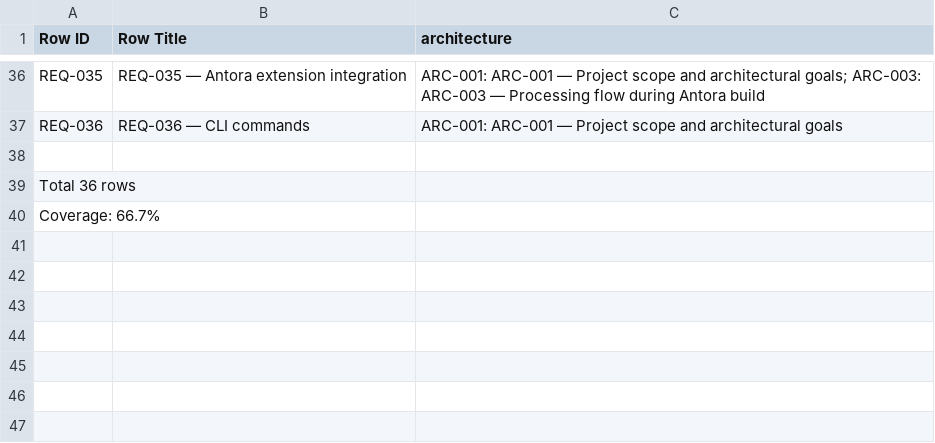
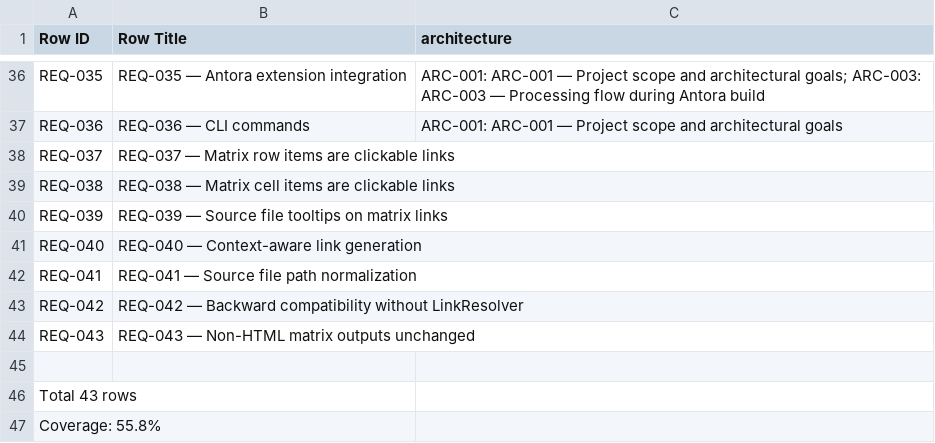
Before and after one commit to rattermeyer/antora-tracer, a CSV file: examples/modules/ROOT/attachments/traceability/matrix-requirements-architecture.csv, drawn as a sheet; only a part is shown, gaps mark what is left out.

```diff
--- a/examples/modules/ROOT/attachments/traceability/matrix-requirements-architecture.csv
+++ b/examples/modules/ROOT/attachments/traceability/matrix-requirements-architecture.csv
@@ -37,4 +37,11 @@ REQ-035,REQ-035 — Antora extension integration,ARC-001: ARC-001 — Project sc
 REQ-036,REQ-036 — CLI commands,ARC-001: ARC-001 — Project scope and architectural goals
+REQ-037,REQ-037 — Matrix row items are clickable links,
+REQ-038,REQ-038 — Matrix cell items are clickable links,
+REQ-039,REQ-039 — Source file tooltips on matrix links,
+REQ-040,REQ-040 — Context-aware link generation,
+REQ-041,REQ-041 — Source file path normalization,
+REQ-042,REQ-042 — Backward compatibility without LinkResolver,
+REQ-043,REQ-043 — Non-HTML matrix outputs unchanged,
 
-Total 36 rows
-Coverage: 66.7%
+Total 43 rows
+Coverage: 55.8%
```
Also changed, not shown: examples/modules/ROOT/attachments/traceability/matrix-requirements-tests.csv, 5 other files.
